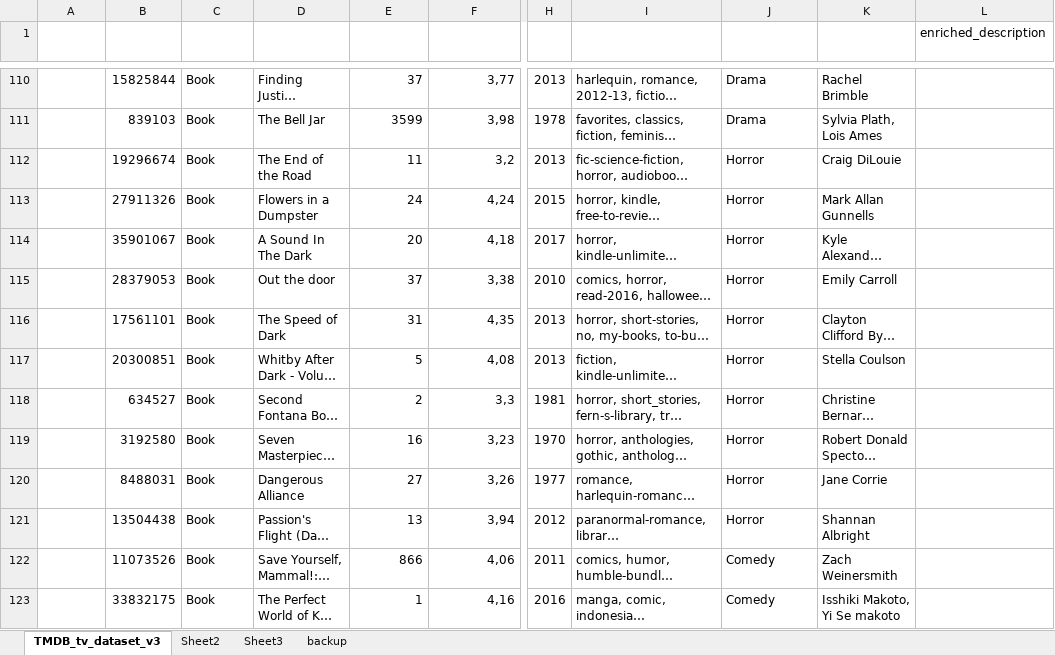
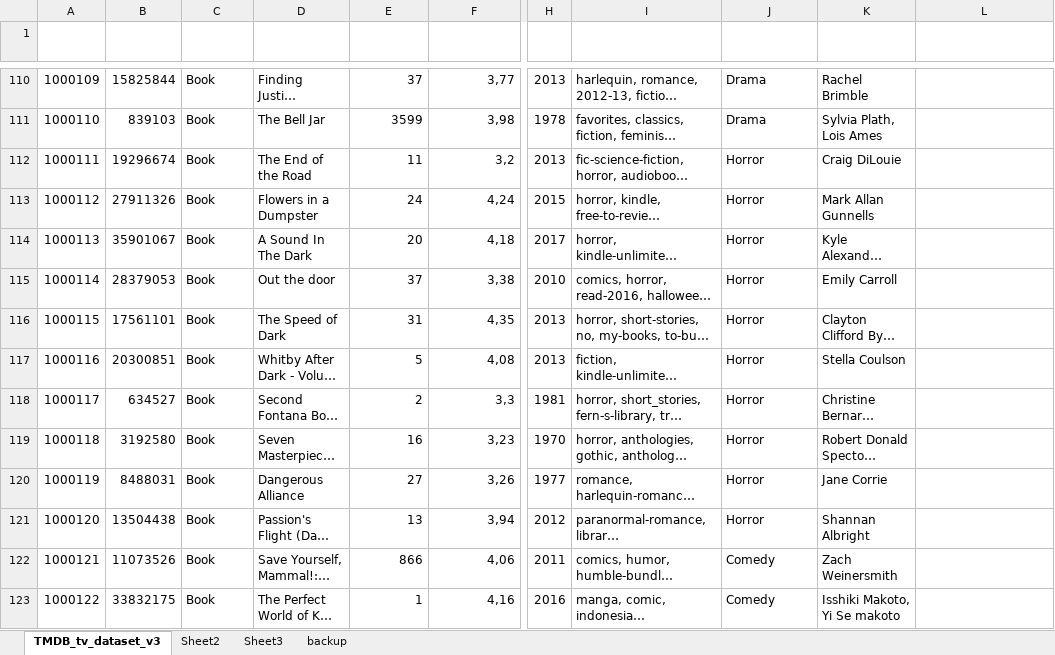
Before and after one commit to ygul/Cross-domain-recommender, an Excel workbook: experiment/notebook/complete dataset.xlsx, sheet TMDB_tv_dataset_v3, drawn as a sheet; only a part is shown, gaps mark what is left out; long unchanged cells end in …; values as stored, in another font and other column widths than the file's, no borders; charts and pictures and table styles not drawn; the diff covers the shown part only; the diff names each change by its address in the sheet, - before the commit and + after, or states it on an @@ line.

```diff
--- a/experiment/notebook/complete dataset.xlsx (sheet TMDB_tv_dataset_v3)
+++ b/experiment/notebook/complete dataset.xlsx (sheet TMDB_tv_dataset_v3)
-L1 text colour: black
+L1 text colour: #FFFFFF
-A110 (db_ID): (empty)
+A110 (db_ID): 1000109
-A111 (db_ID): (empty)
+A111 (db_ID): 1000110
-A112 (db_ID): (empty)
+A112 (db_ID): 1000111
-A113 (db_ID): (empty)
+A113 (db_ID): 1000112
-A114 (db_ID): (empty)
+A114 (db_ID): 1000113
-A115 (db_ID): (empty)
+A115 (db_ID): 1000114
-A116 (db_ID): (empty)
+A116 (db_ID): 1000115
-A117 (db_ID): (empty)
+A117 (db_ID): 1000116
-A118 (db_ID): (empty)
+A118 (db_ID): 1000117
-A119 (db_ID): (empty)
+A119 (db_ID): 1000118
-A120 (db_ID): (empty)
+A120 (db_ID): 1000119
-A121 (db_ID): (empty)
+A121 (db_ID): 1000120
-A122 (db_ID): (empty)
+A122 (db_ID): 1000121
-A123 (db_ID): (empty)
+A123 (db_ID): 1000122
```
Also changed, not shown: 126 edited cells elsewhere in this sheet, charts or pictures, experiment/notebook/complete dataset_enriched.xlsx, 1 other file.
